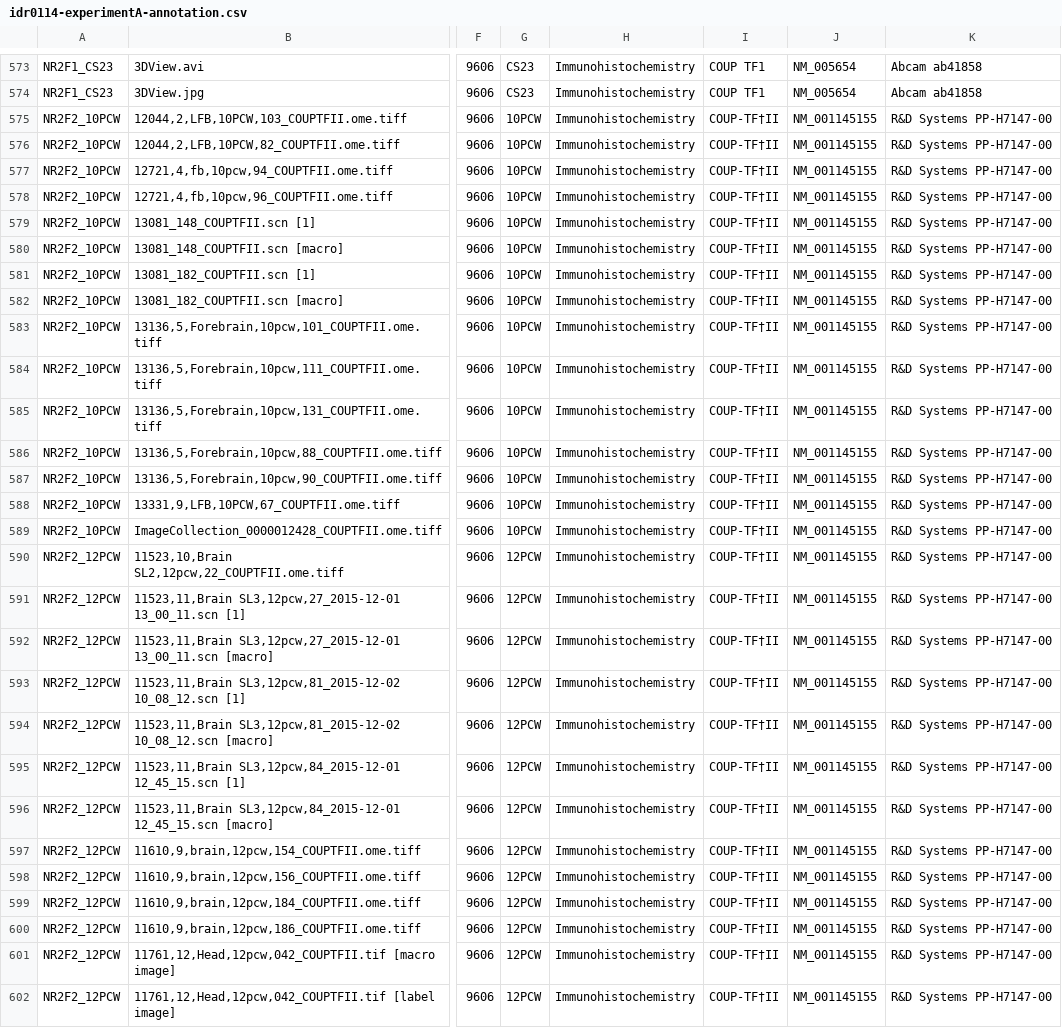
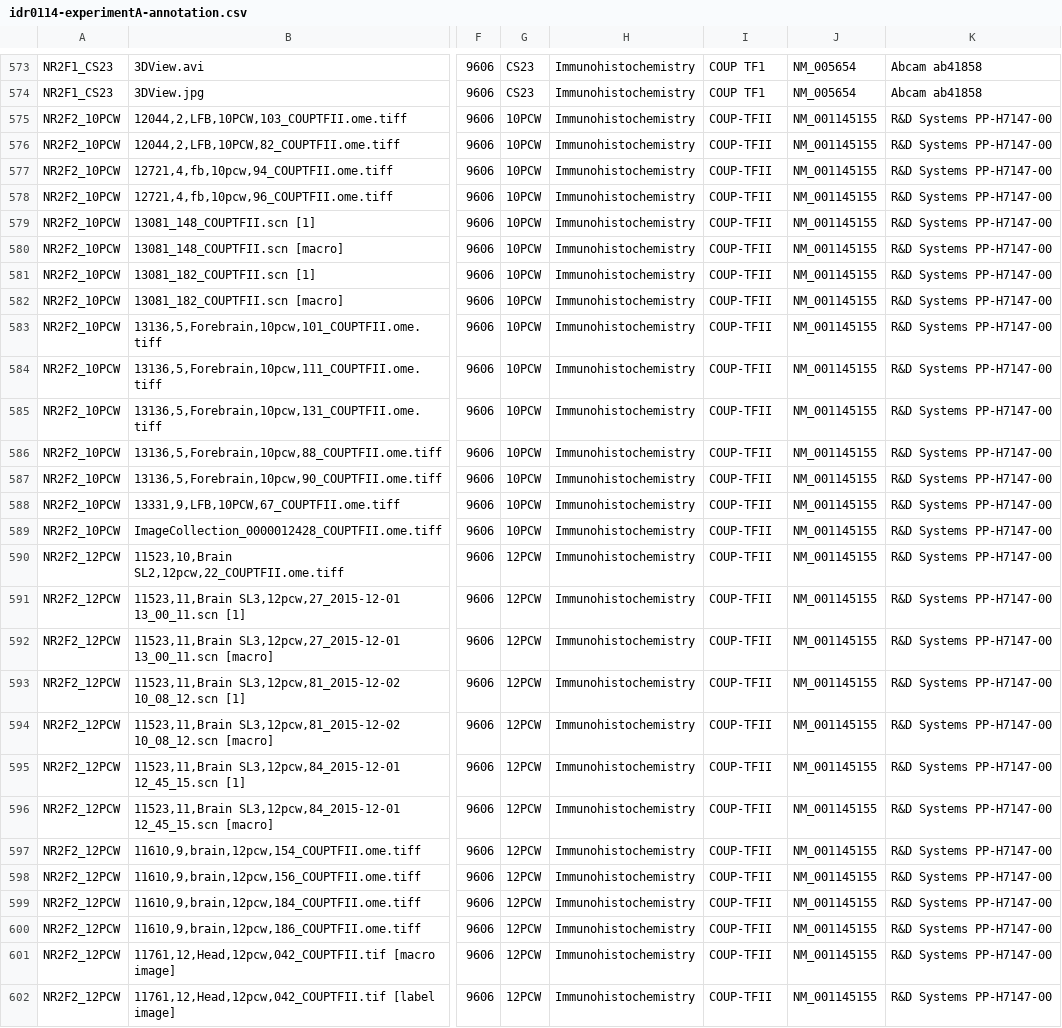
Before and after one commit to IDR/idr0114-lindsay-hdbr, a CSV file: experimentA/idr0114-experimentA-annotation.csv, drawn as a sheet; only a part is shown, gaps mark what is left out; the diff covers the shown part only; the diff names each change by its address in the sheet, - before the commit and + after, or states it on an @@ line.

Commit message:
Fix annotations

```diff
--- a/experimentA/idr0114-experimentA-annotation.csv
+++ b/experimentA/idr0114-experimentA-annotation.csv
-I575:I602: COUP-TF†II
+I575:I602: COUP-TFII
```
Also changed, not shown: 104 edited cells elsewhere in this file.
